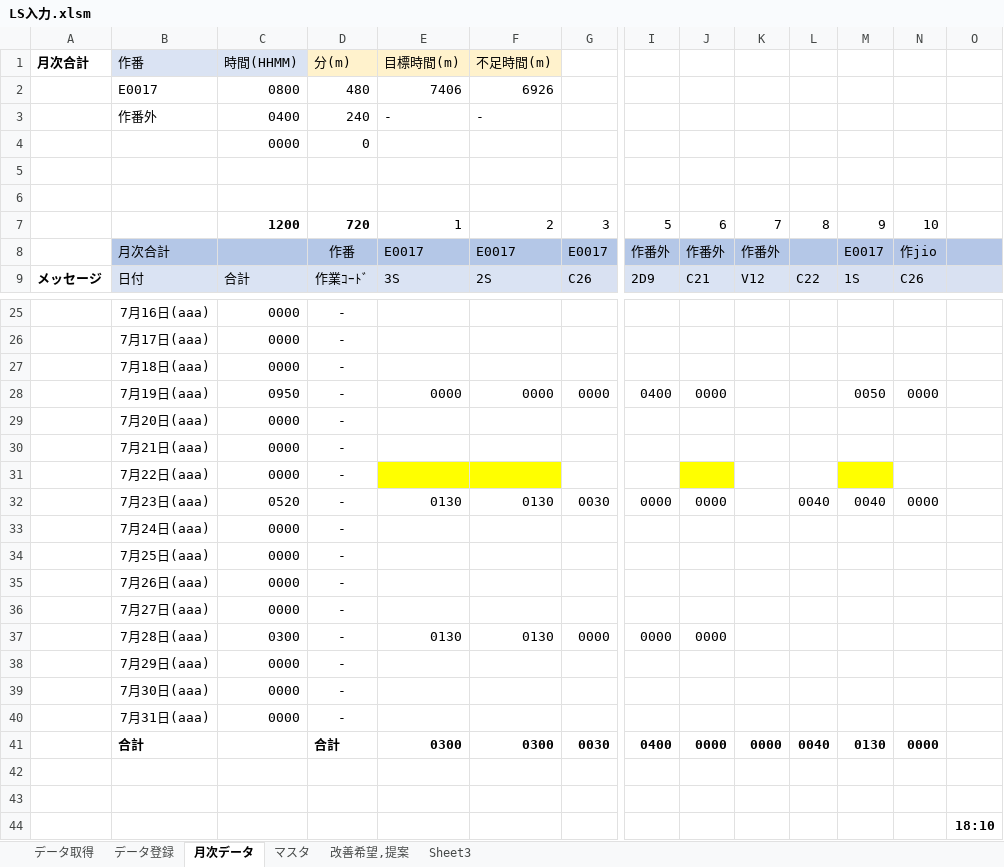
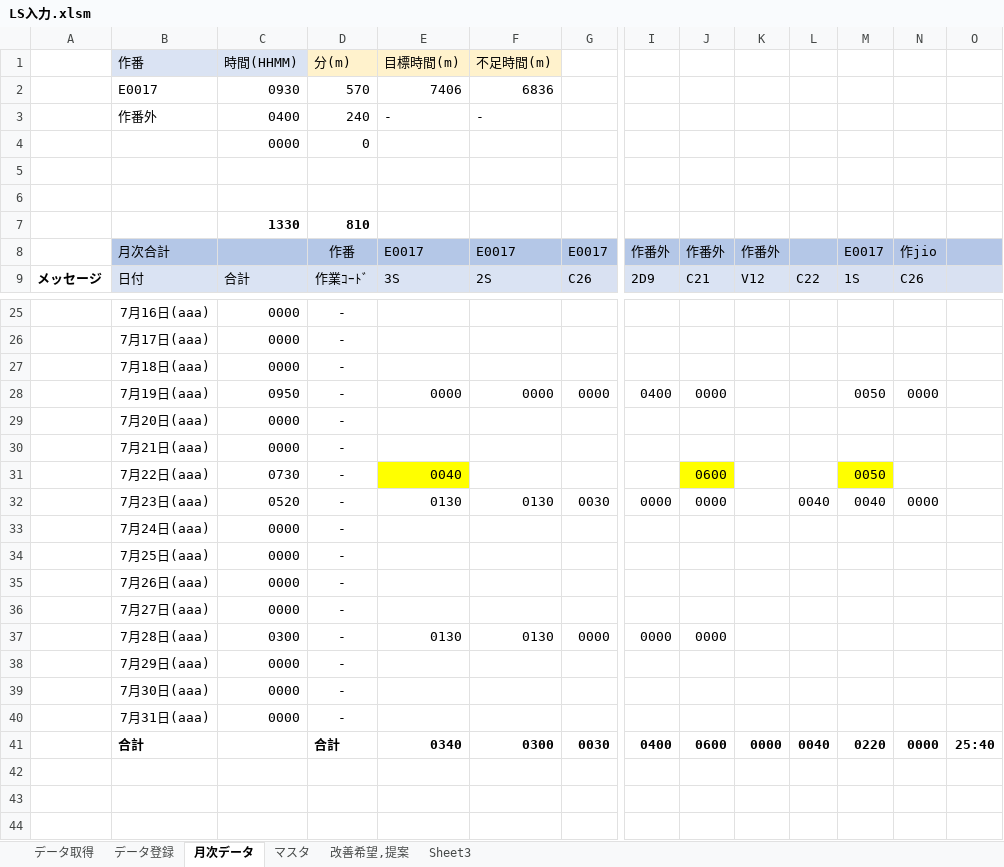
Before and after one commit to Ibar-Aki/vba-files, an Excel workbook: LS入力/LS入力.xlsm, sheet 月次データ, drawn as a sheet; only a part is shown, gaps mark what is left out; values as stored, in another font and other column widths than the file's, no borders; conditional formats not drawn; removed rows and columns are numbered as before the commit, all else as after; rows hold the shown columns only; the diff names each change by its address in the sheet, - before the commit and + after, or states it on an @@ line.

```diff
--- a/LS入力/LS入力.xlsm (sheet 月次データ)
+++ b/LS入力/LS入力.xlsm (sheet 月次データ)
-A1: 月次合計
+A1: (empty)
-C2 (時間(HHMM)): 0800
+C2 (時間(HHMM)): 0930
-D2 (分(m)): 480
+D2 (分(m)): 570
-F2 (不足時間(m)): 6926
+F2 (不足時間(m)): 6836
-row 7:  |  | 1200 | 720 | 1 | 2 | 3 | 5 | 6 | 7 | 8 | 9 | 10
+row 7:  |  | 1330 | 810
-C31 (時間(HHMM)): 0000
+C31 (時間(HHMM)): 0730
-E31 (目標時間(m)): (empty)
+E31 (目標時間(m)): 0040
-F31 fill: #FFFF00
+F31 fill: none
-J31: (empty)
+J31: 0600
-M31: (empty)
+M31: 0050
-E41 (目標時間(m)): 0300
+E41 (目標時間(m)): 0340
-J41: 0000
+J41: 0600
-M41: 0130
+M41: 0220
-O41: (empty)
+O41: 25:40
-row 42: (empty)
-row 43: (empty)
-row 44:  |  |  |  |  |  |  |  |  |  |  |  |  | 18:10
```
Also changed, not shown: sheet データ登録, 3 other files.
